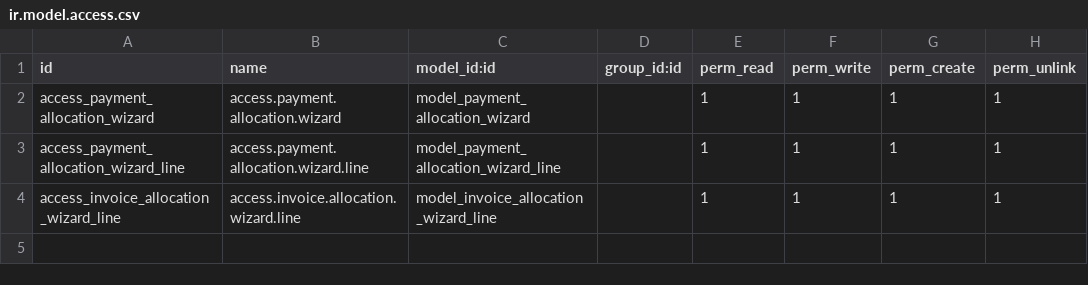
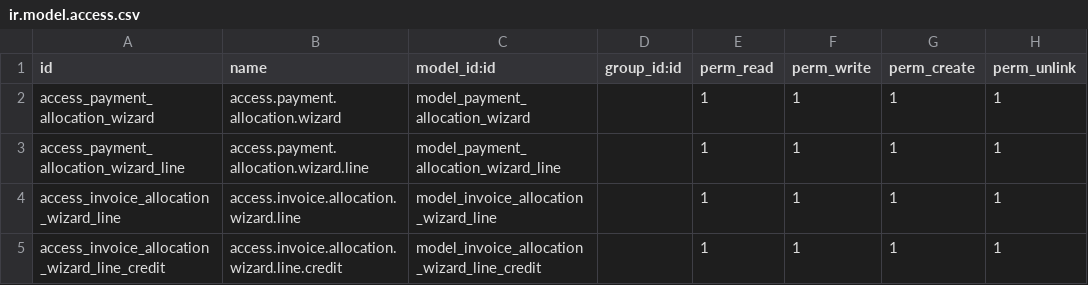
Before and after one commit to farhanrashad/demo-igt3, a CSV file: de_payment_allocation/security/ir.model.access.csv, drawn as a sheet.

Commit message:
update payment allocation

```diff
--- a/de_payment_allocation/security/ir.model.access.csv
+++ b/de_payment_allocation/security/ir.model.access.csv
@@ -4 +4,2 @@ access_payment_allocation_wizard_line,access.payment.allocation.wizard.line,mode
 access_invoice_allocation_wizard_line,access.invoice.allocation.wizard.line,model_invoice_allocation_wizard_line,,1,1,1,1
+access_invoice_allocation_wizard_line_credit,access.invoice.allocation.wizard.line.credit,model_invoice_allocation_wizard_line_credit,,1,1,1,1
```
Also changed, not shown: 4 other files.
